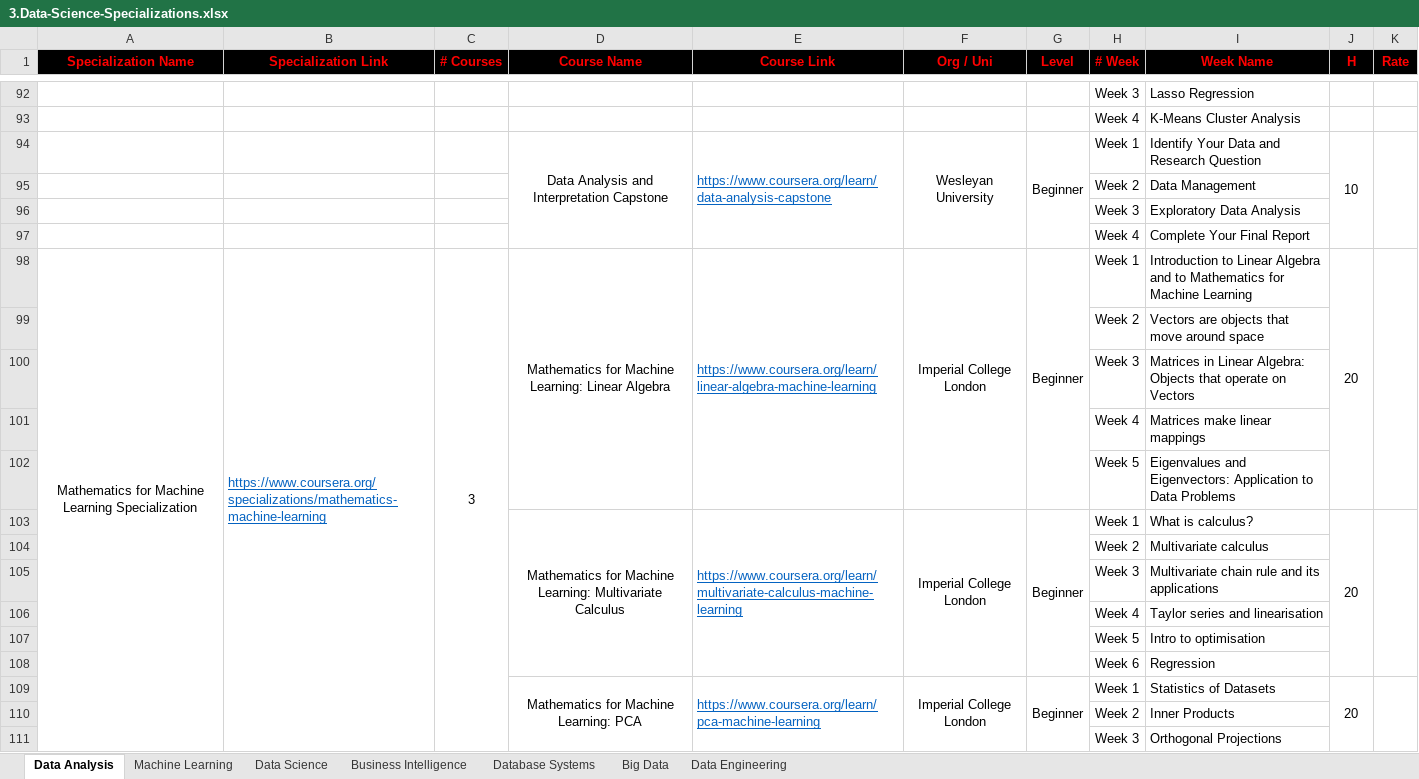
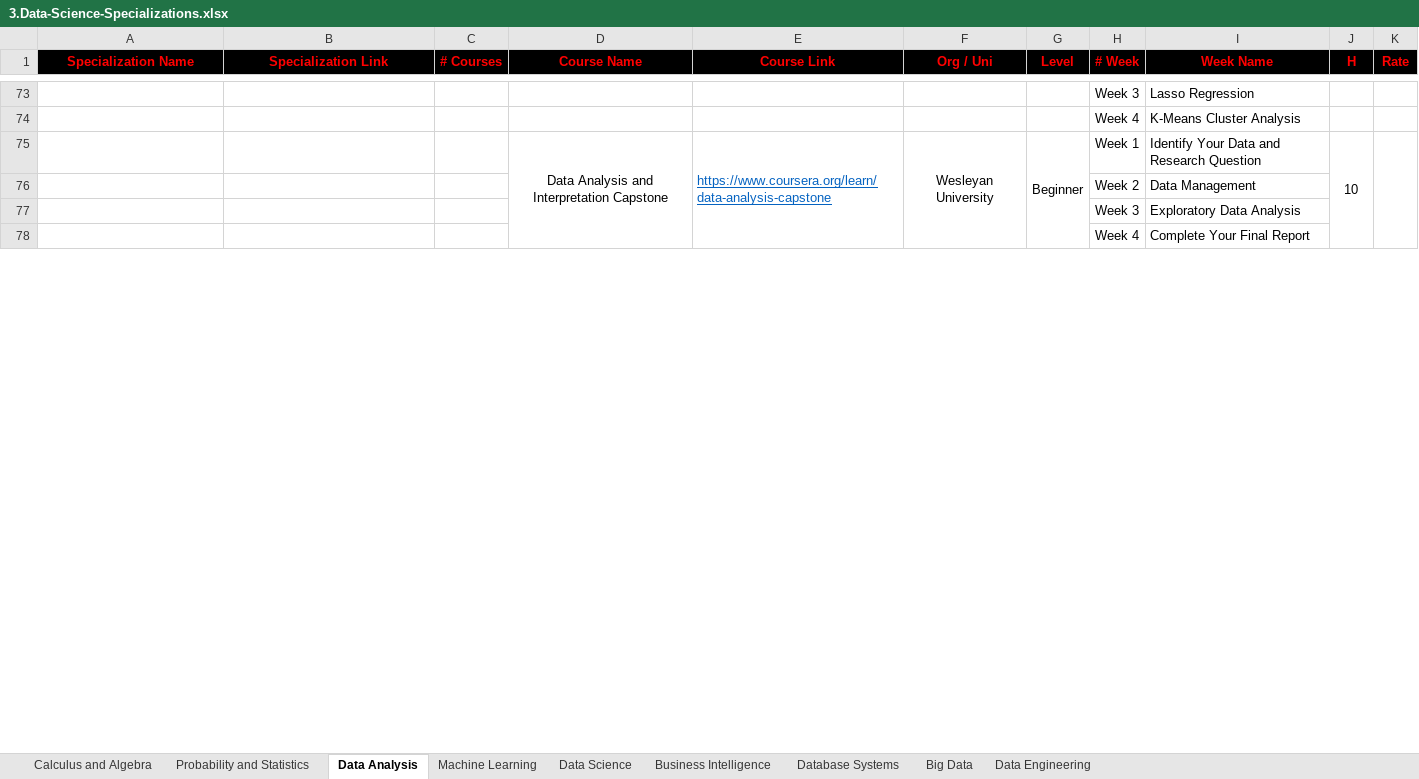
Before and after one commit to cs-MohamedAyman/eLearning-Platforms, an Excel workbook: 3.Data-Science-Specializations/3.Data-Science-Specializations.xlsx, sheet Data Analysis, drawn as a sheet; only a part is shown, gaps mark what is left out; values as stored, in another font and other column widths than the file's, no borders; the diff covers the shown part only; the diff names each change by its address in the sheet, - before the commit and + after, or states it on an @@ line.

```diff
--- a/3.Data-Science-Specializations/3.Data-Science-Specializations.xlsx (sheet Data Analysis)
+++ b/3.Data-Science-Specializations/3.Data-Science-Specializations.xlsx (sheet Data Analysis)
+sheet tab: Calculus and Algebra
+sheet tab: Probability and Statistics
-row 98: Mathematics for Machine Learning Specialization | https://www.coursera.org/specializations/mathematics-machine-learning | 3 | Mathematics for Machine Learning: Linear Algebra | https://www.coursera.org/learn/linear-algebra-machine-learning | Imperial College London | Beginner | Week 1 | Introduction to Linear Algebra and to Mathematics for Machine Learning | 20
-row 99:  |  |  |  |  |  |  | Week 2 | Vectors are objects that move around space
-row 100:  |  |  |  |  |  |  | Week 3 | Matrices in Linear Algebra: Objects that operate on Vectors
-row 101:  |  |  |  |  |  |  | Week 4 | Matrices make linear mappings
-row 102:  |  |  |  |  |  |  | Week 5 | Eigenvalues and Eigenvectors: Application to Data Problems
-row 103:  |  |  | Mathematics for Machine Learning: Multivariate Calculus | https://www.coursera.org/learn/multivariate-calculus-machine-learning | Imperial College London | Beginner | Week 1 | What is calculus? | 20
-row 104:  |  |  |  |  |  |  | Week 2 | Multivariate calculus
-row 105:  |  |  |  |  |  |  | Week 3 | Multivariate chain rule and its applications
-row 106:  |  |  |  |  |  |  | Week 4 | Taylor series and linearisation
-row 107:  |  |  |  |  |  |  | Week 5 | Intro to optimisation
-row 108:  |  |  |  |  |  |  | Week 6 | Regression
-row 109:  |  |  | Mathematics for Machine Learning: PCA | https://www.coursera.org/learn/pca-machine-learning | Imperial College London | Beginner | Week 1 | Statistics of Datasets | 20
-row 110:  |  |  |  |  |  |  | Week 2 | Inner Products
-row 111:  |  |  |  |  |  |  | Week 3 | Orthogonal Projections
```
Also changed, not shown: 52 removed rows elsewhere in this sheet, sheet Machine Learning, sheet Data Engineering, sheet Data Science, sheet Database Systems, sheet Big Data, sheet Business Intelligence, 2.Artificial-Intelligence-Specializations/2.Artificial-Intelligence-Specializations.xlsx, 21 other files.
